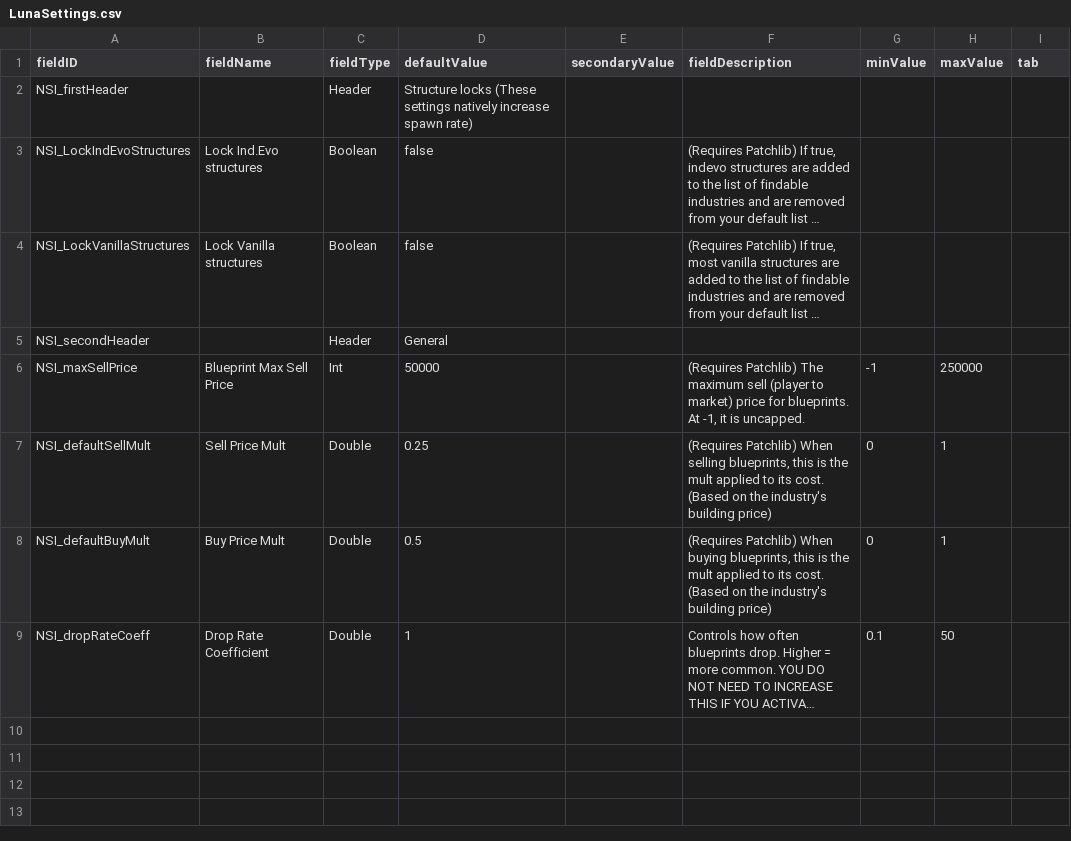
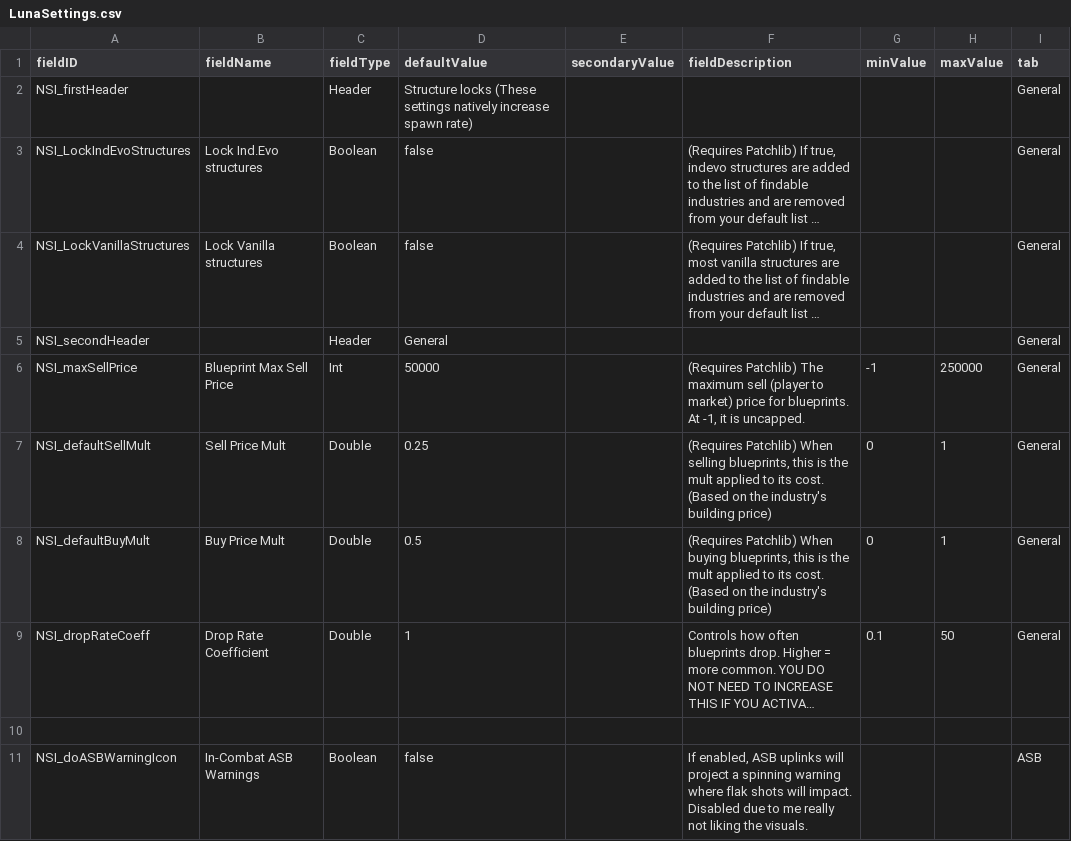
Before and after one commit to nikothedude/niko_scavengeableindustries, a CSV file: data/config/LunaSettings.csv, drawn as a sheet; long unchanged cells end in …; the diff names each change by its address in the sheet, - before the commit and + after, or states it on an @@ line.

```diff
--- a/data/config/LunaSettings.csv
+++ b/data/config/LunaSettings.csv
-I2:I9 (tab): (empty)
+I2:I9 (tab): General
+row 10: (empty)
+row 11: NSI_doASBWarningIcon | In-Combat ASB Warnings | Boolean | false |  | If enabled, ASB uplinks will project a spinning warning where flak shots will impact. Disabled due to me really not liking the visuals. |  |  | ASB
```
Also changed, not shown: 14 other files.
